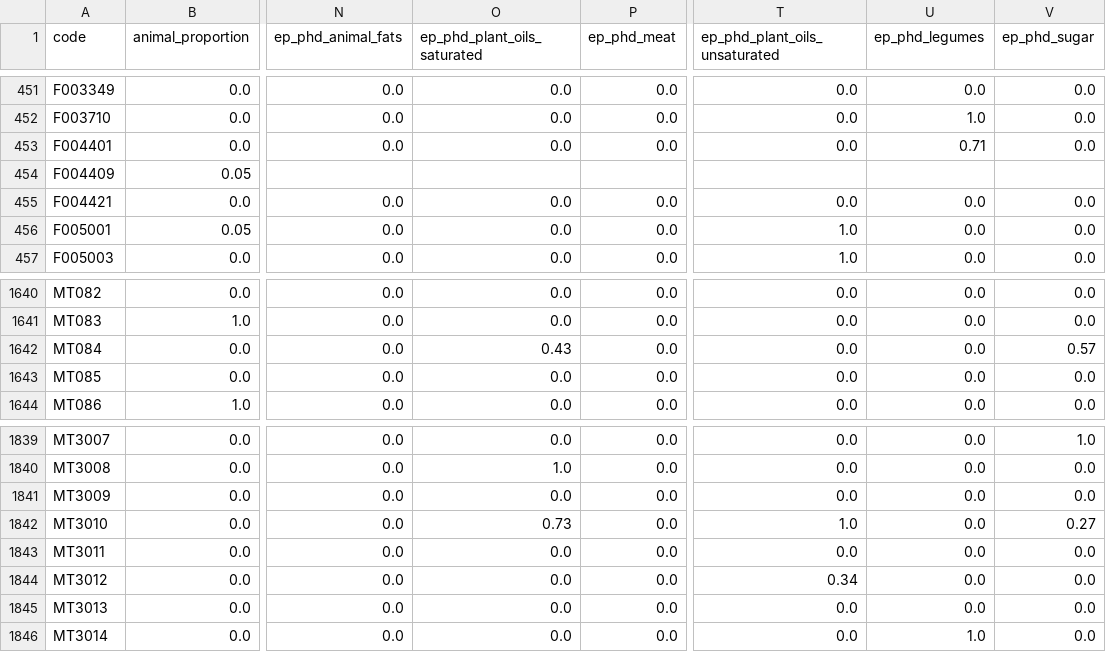
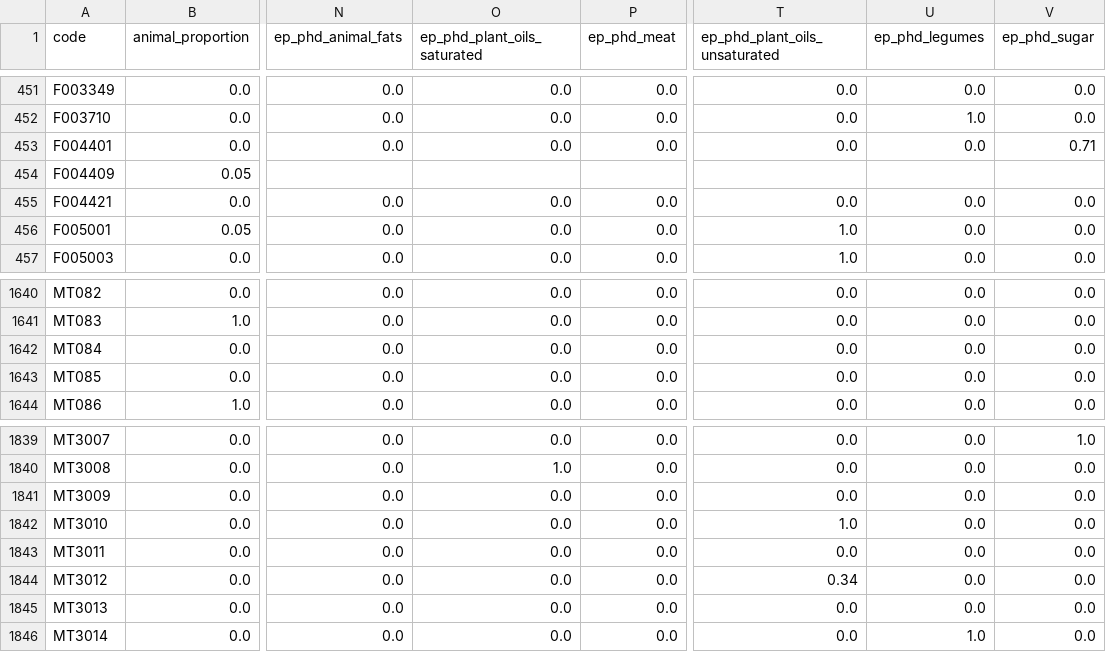
Before and after one commit to elinakettunen/foodmetrics, a CSV file: food_properties.csv, drawn as a sheet; only a part is shown, gaps mark what is left out; the diff covers the shown part only; the diff names each change by its address in the sheet, - before the commit and + after, or states it on an @@ line.

Commit message:
Fix ep_phd allocations: chocolate splits, revert misapplied formula, typo fix
- Merge refined ep_phd_* dairy/fat/sugar splits for 41 chocolate products
- Revert chocolate formula mistakenly applied to 12 non-chocolate carrier
  foods (cereals, drinks, biscuits, ice cream) back to their valid 1.0 splits
- Fix F004401 copy-paste typo: legumes 0.71 -> sugar 0.71

```diff
--- a/food_properties.csv
+++ b/food_properties.csv
-U453 (ep_phd_legumes): 0.71
+U453 (ep_phd_legumes): 0.0
-V453 (ep_phd_sugar): 0.0
+V453 (ep_phd_sugar): 0.71
-O1642 (ep_phd_plant_oils_saturated): 0.43
+O1642 (ep_phd_plant_oils_saturated): 0.0
-V1642 (ep_phd_sugar): 0.57
+V1642 (ep_phd_sugar): 0.0
-O1842 (ep_phd_plant_oils_saturated): 0.73
+O1842 (ep_phd_plant_oils_saturated): 0.0
-V1842 (ep_phd_sugar): 0.27
+V1842 (ep_phd_sugar): 0.0
```
Also changed, not shown: 30 edited cells elsewhere in this file.
